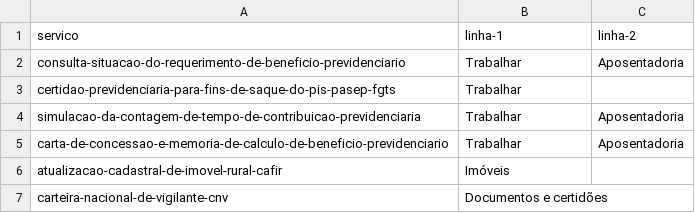
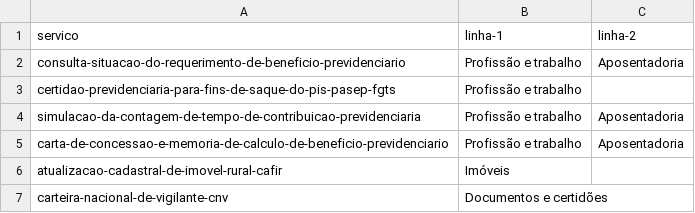
Before and after one commit to servicosgovbr/portal-de-servicos, a CSV file: src/test-integration/resources/linhas-da-vida.csv, drawn as a sheet.

```diff
--- a/src/test-integration/resources/linhas-da-vida.csv
+++ b/src/test-integration/resources/linhas-da-vida.csv
@@ -1,6 +1,6 @@
 servico,linha-1,linha-2
-consulta-situacao-do-requerimento-de-beneficio-previdenciario,Trabalhar,Aposentadoria
-certidao-previdenciaria-para-fins-de-saque-do-pis-pasep-fgts,Trabalhar,
-simulacao-da-contagem-de-tempo-de-contribuicao-previdenciaria,Trabalhar,Aposentadoria
-carta-de-concessao-e-memoria-de-calculo-de-beneficio-previdenciario,Trabalhar,Aposentadoria
+consulta-situacao-do-requerimento-de-beneficio-previdenciario,Profissão e trabalho,Aposentadoria
+certidao-previdenciaria-para-fins-de-saque-do-pis-pasep-fgts,Profissão e trabalho,
+simulacao-da-contagem-de-tempo-de-contribuicao-previdenciaria,Profissão e trabalho,Aposentadoria
+carta-de-concessao-e-memoria-de-calculo-de-beneficio-previdenciario,Profissão e trabalho,Aposentadoria
 atualizacao-cadastral-de-imovel-rural-cafir,Imóveis,
```
Also changed, not shown: src/main/resources/linhas-da-vida.csv, 8 other files.
